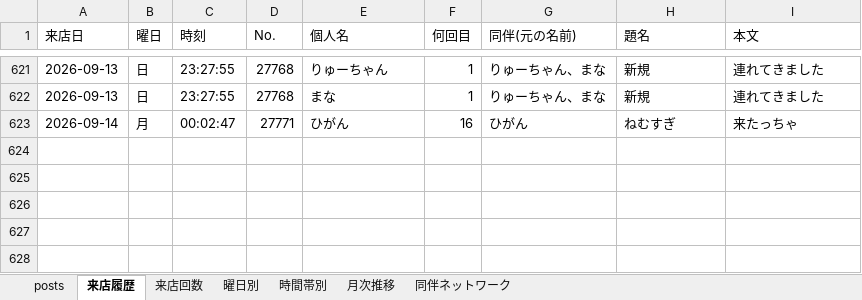
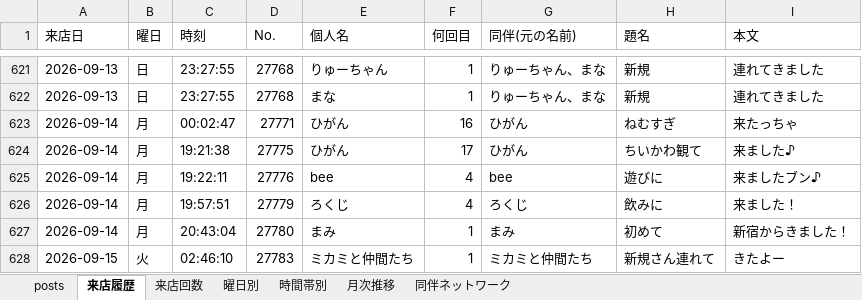
Before and after one commit to satoshiroid/bambitch-bbs-archiver, an Excel workbook: bbs_log.xlsx, sheet 来店履歴, drawn as a sheet; only a part is shown, gaps mark what is left out; values as stored, in another font and other column widths than the file's, no borders; the diff names each change by its address in the sheet, - before the commit and + after, or states it on an @@ line.

```diff
--- a/bbs_log.xlsx (sheet 来店履歴)
+++ b/bbs_log.xlsx (sheet 来店履歴)
+row 624: 2026-09-14 | 月 | 19:21:38 | 27775 | ひがん | 17 | ひがん | ちいかわ観て | 来ました♪
+row 625: 2026-09-14 | 月 | 19:22:11 | 27776 | bee | 4 | bee | 遊びに | 来ましたブン♪
+row 626: 2026-09-14 | 月 | 19:57:51 | 27779 | ろくじ | 4 | ろくじ | 飲みに | 来ました！
+row 627: 2026-09-14 | 月 | 20:43:04 | 27780 | まみ | 1 | まみ | 初めて | 新宿からきました！
+row 628: 2026-09-15 | 火 | 02:46:10 | 27783 | ミカミと仲間たち | 1 | ミカミと仲間たち | 新規さん連れて | きたよー
```
Also changed, not shown: sheet posts, sheet 来店回数, sheet 時間帯別, sheet 曜日別, sheet 月次推移, 1 other file.
